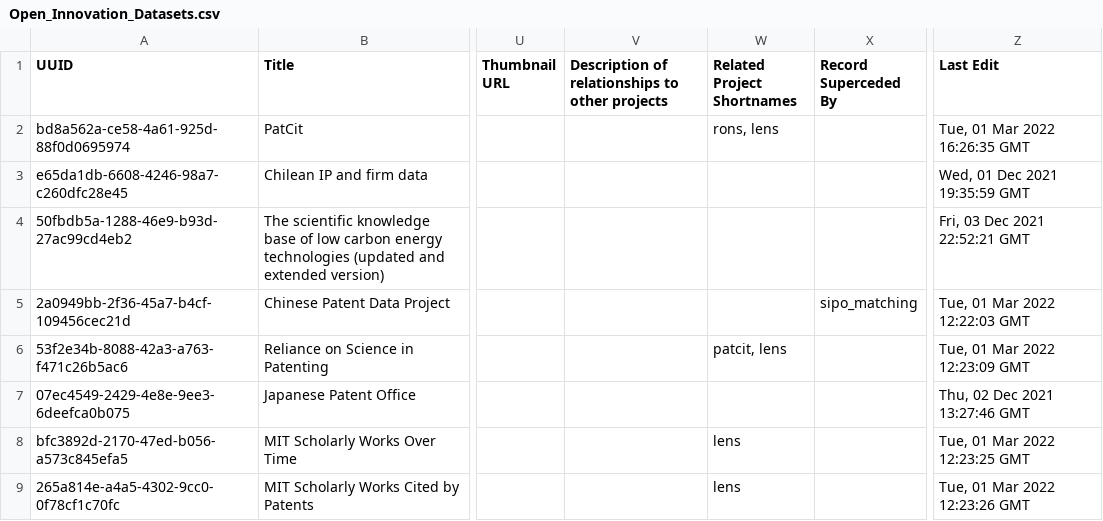
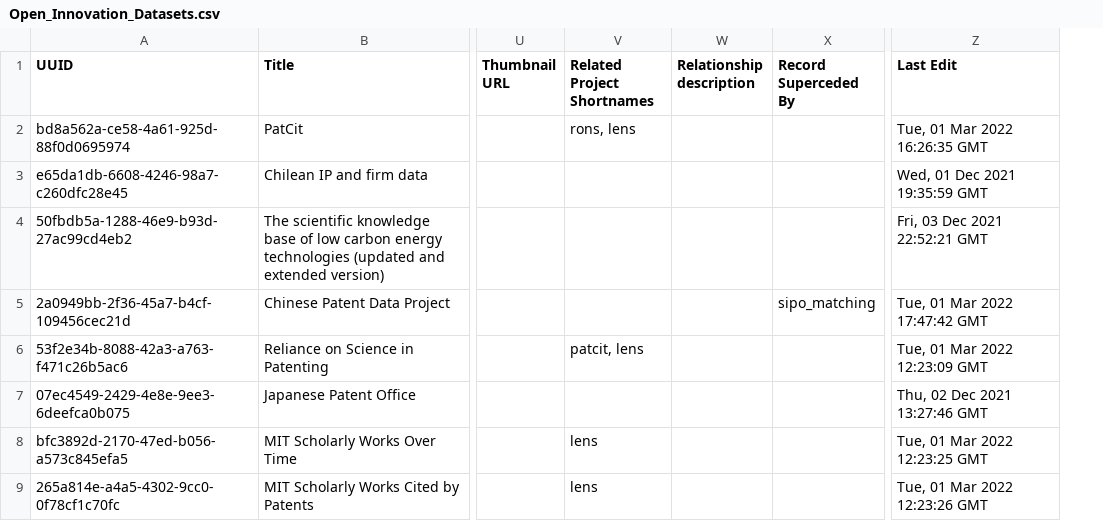
Before and after one commit to Innovation-Information-Initiative/Open-Innovation-Dataset-Index, a CSV file: index_archive/Open_Innovation_Datasets.csv, drawn as a sheet; only a part is shown, gaps mark what is left out; removed rows and columns are numbered as before the commit, all else as after; the diff names each change by its address in the sheet, - before the commit and + after, or states it on an @@ line.

Commit message:
properly extracting relationships

```diff
--- a/index_archive/Open_Innovation_Datasets.csv
+++ b/index_archive/Open_Innovation_Datasets.csv
-column V, row 1: Description of relationships to other projects
+column W (Relationship description), empty
-Z5 (Last Edit): Tue, 01 Mar 2022 12:22:03 GMT
+Z5 (Last Edit): Tue, 01 Mar 2022 17:47:42 GMT
```
Also changed, not shown: 16 other files.
